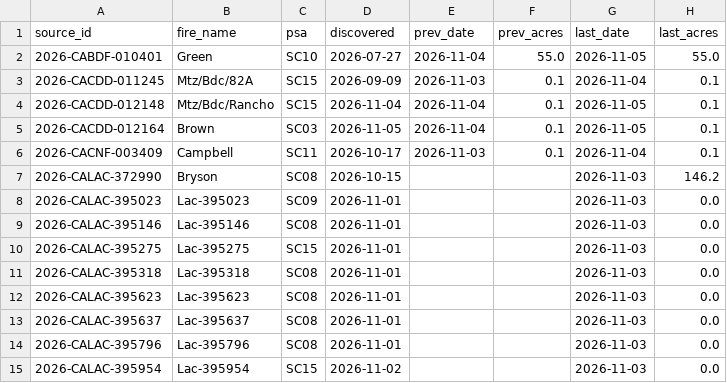
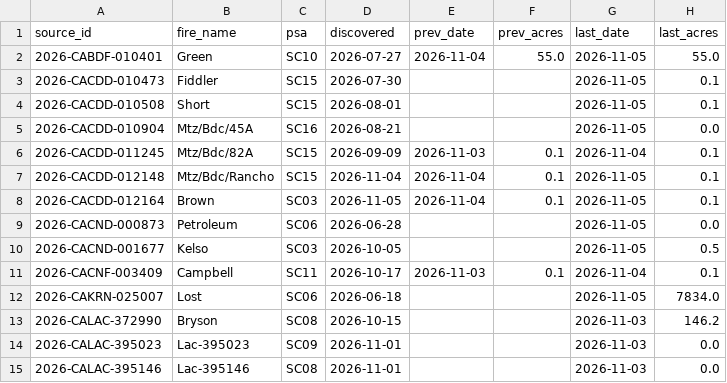
Before and after one commit to SWCCFireWx/fire-7day-national, a CSV file: data/SC/fire_tracking.csv, drawn as a sheet; only a part is shown; the shorter side is filled out with more unchanged rows.

```diff
--- a/data/SC/fire_tracking.csv
+++ b/data/SC/fire_tracking.csv
@@ -2,2 +2,5 @@ source_id,fire_name,psa,discovered,prev_date,prev_acres,last_date,last_acres
 2026-CABDF-010401,Green,SC10,2026-07-27,2026-11-04,55.0,2026-11-05,55.0
+2026-CACDD-010473,Fiddler,SC15,2026-07-30,,,2026-11-05,0.1
+2026-CACDD-010508,Short,SC15,2026-08-01,,,2026-11-05,0.1
+2026-CACDD-010904,Mtz/Bdc/45A,SC16,2026-08-21,,,2026-11-05,0.0
 2026-CACDD-011245,Mtz/Bdc/82A,SC15,2026-09-09,2026-11-03,0.1,2026-11-04,0.1
@@ -5,3 +8,6 @@ source_id,fire_name,psa,discovered,prev_date,prev_acres,last_date,last_acres
 2026-CACDD-012164,Brown,SC03,2026-11-05,2026-11-04,0.1,2026-11-05,0.1
+2026-CACND-000873,Petroleum,SC06,2026-06-28,,,2026-11-05,0.0
+2026-CACND-001677,Kelso,SC03,2026-10-05,,,2026-11-05,0.5
 2026-CACNF-003409,Campbell,SC11,2026-10-17,2026-11-03,0.1,2026-11-04,0.1
+2026-CAKRN-025007,Lost,SC06,2026-06-18,,,2026-11-05,7834.0
 2026-CALAC-372990,Bryson,SC08,2026-10-15,,,2026-11-03,146.2
```
Also changed, not shown: data/EA/fire_tracking.csv, data/EA/starts.csv, 3 other files.
